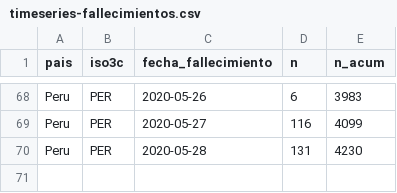
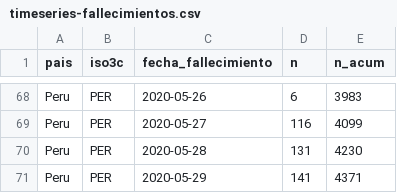
Before and after one commit to jmcastagnetto/covid-19-peru-limpiar-datos-minsa, a CSV file: datos/timeseries-fallecimientos.csv, drawn as a sheet; only a part is shown, gaps mark what is left out; the diff names each change by its address in the sheet, - before the commit and + after, or states it on an @@ line.

```diff
--- a/datos/timeseries-fallecimientos.csv
+++ b/datos/timeseries-fallecimientos.csv
+row 71: Peru | PER | 2020-05-29 | 141 | 4371
```
Also changed, not shown: datos/timeseries-casos.csv, datos/timeseries-fallecimientos-lugares.csv, 12 other files.
